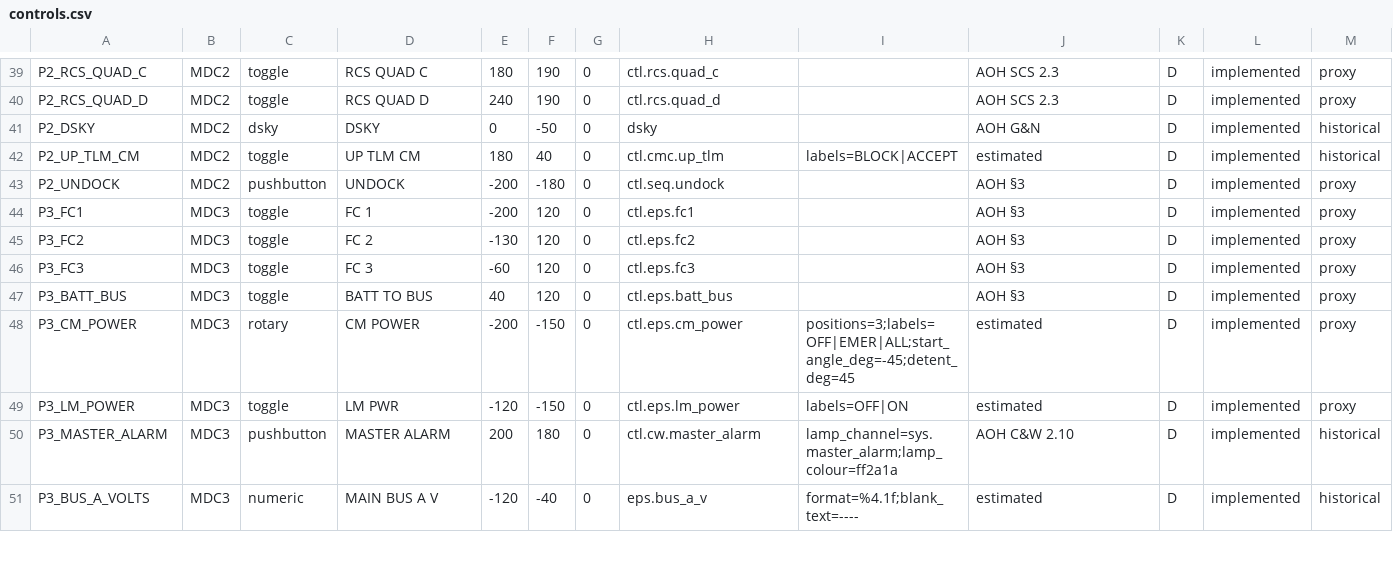
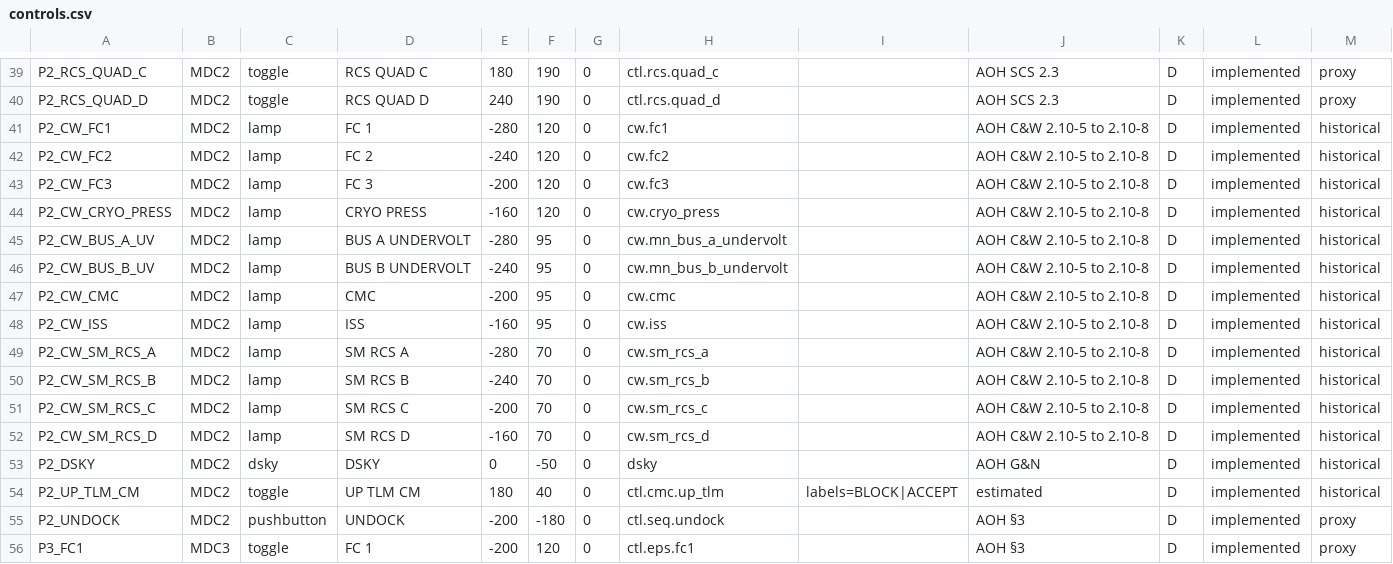
Before and after one commit to scomofo/apollo-csm-sim, a CSV file: data/cockpit/controls.csv, drawn as a sheet; only a part is shown, gaps mark what is left out; the shorter side is filled out with more unchanged rows; the diff names each change by its address in the sheet, - before the commit and + after, or states it on an @@ line.

```diff
--- a/data/cockpit/controls.csv
+++ b/data/cockpit/controls.csv
+row 41: P2_CW_FC1 | MDC2 | lamp | FC 1 | -280 | 120 | 0 | cw.fc1 |  | AOH C&W 2.10-5 to 2.10-8 | D | implemented | historical
+row 42: P2_CW_FC2 | MDC2 | lamp | FC 2 | -240 | 120 | 0 | cw.fc2 |  | AOH C&W 2.10-5 to 2.10-8 | D | implemented | historical
+row 43: P2_CW_FC3 | MDC2 | lamp | FC 3 | -200 | 120 | 0 | cw.fc3 |  | AOH C&W 2.10-5 to 2.10-8 | D | implemented | historical
+row 44: P2_CW_CRYO_PRESS | MDC2 | lamp | CRYO PRESS | -160 | 120 | 0 | cw.cryo_press |  | AOH C&W 2.10-5 to 2.10-8 | D | implemented | historical
+row 45: P2_CW_BUS_A_UV | MDC2 | lamp | BUS A UNDERVOLT | -280 | 95 | 0 | cw.mn_bus_a_undervolt |  | AOH C&W 2.10-5 to 2.10-8 | D | implemented | historical
+row 46: P2_CW_BUS_B_UV | MDC2 | lamp | BUS B UNDERVOLT | -240 | 95 | 0 | cw.mn_bus_b_undervolt |  | AOH C&W 2.10-5 to 2.10-8 | D | implemented | historical
+row 47: P2_CW_CMC | MDC2 | lamp | CMC | -200 | 95 | 0 | cw.cmc |  | AOH C&W 2.10-5 to 2.10-8 | D | implemented | historical
+row 48: P2_CW_ISS | MDC2 | lamp | ISS | -160 | 95 | 0 | cw.iss |  | AOH C&W 2.10-5 to 2.10-8 | D | implemented | historical
+row 49: P2_CW_SM_RCS_A | MDC2 | lamp | SM RCS A | -280 | 70 | 0 | cw.sm_rcs_a |  | AOH C&W 2.10-5 to 2.10-8 | D | implemented | historical
+row 50: P2_CW_SM_RCS_B | MDC2 | lamp | SM RCS B | -240 | 70 | 0 | cw.sm_rcs_b |  | AOH C&W 2.10-5 to 2.10-8 | D | implemented | historical
+row 51: P2_CW_SM_RCS_C | MDC2 | lamp | SM RCS C | -200 | 70 | 0 | cw.sm_rcs_c |  | AOH C&W 2.10-5 to 2.10-8 | D | implemented | historical
+row 52: P2_CW_SM_RCS_D | MDC2 | lamp | SM RCS D | -160 | 70 | 0 | cw.sm_rcs_d |  | AOH C&W 2.10-5 to 2.10-8 | D | implemented | historical
```
Also changed, not shown: data/cockpit/channels.csv, 33 other files.
